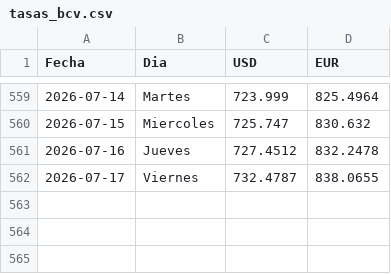
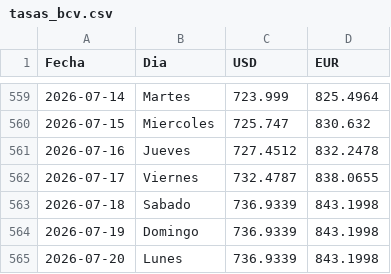
Before and after one commit to boadar/reporte-cobranza, a CSV file: data/tasas_bcv.csv, drawn as a sheet; only a part is shown, gaps mark what is left out; the diff names each change by its address in the sheet, - before the commit and + after, or states it on an @@ line.

```diff
--- a/data/tasas_bcv.csv
+++ b/data/tasas_bcv.csv
+row 563: 2026-07-18 | Sabado | 736.9339 | 843.1998
+row 564: 2026-07-19 | Domingo | 736.9339 | 843.1998
+row 565: 2026-07-20 | Lunes | 736.9339 | 843.1998
```
Also changed, not shown: 9 other files.
